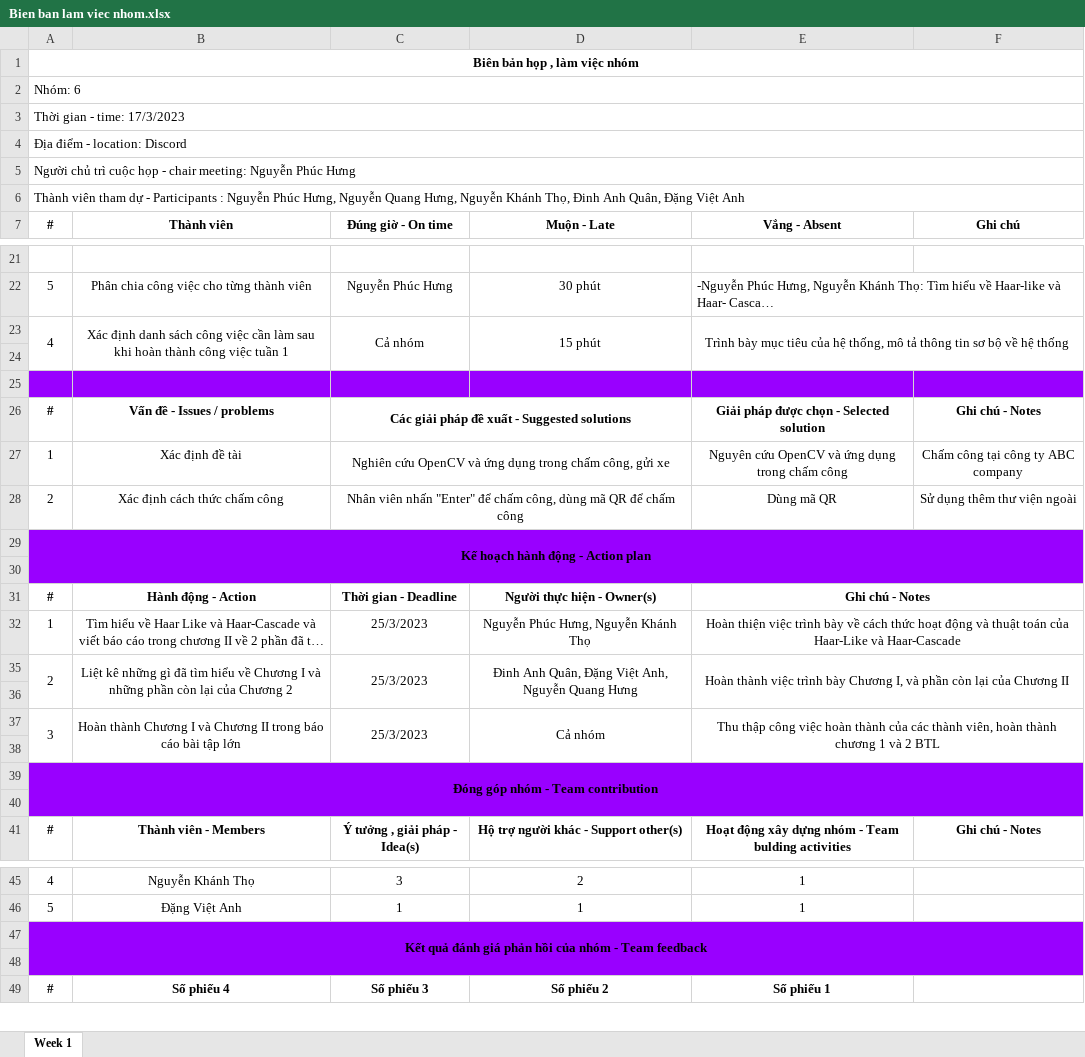
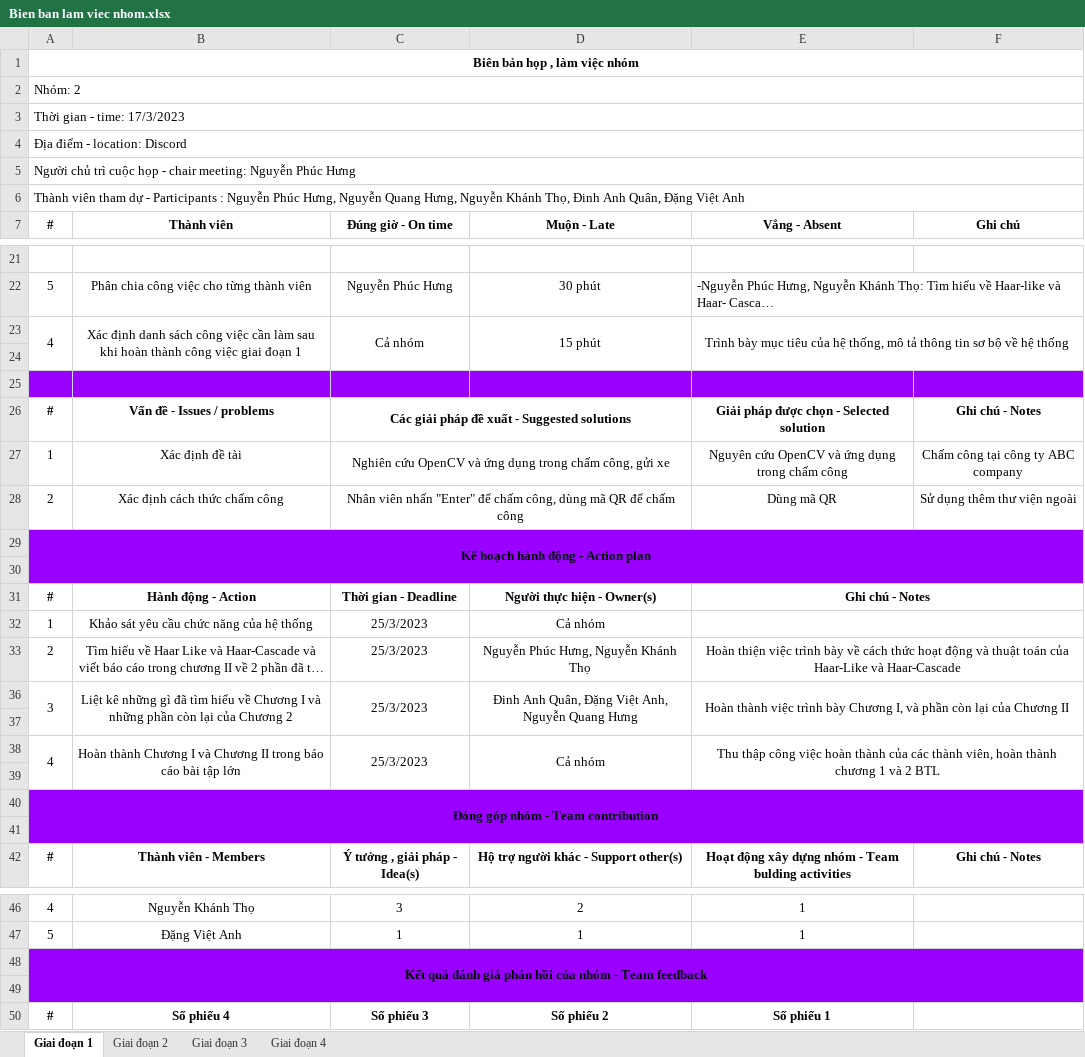
Before and after one commit to DeepsoftwareEng/Final-project-Document, an Excel workbook: REF/Bien ban lam viec nhom.xlsx, sheet Giai đoạn 1, drawn as a sheet; only a part is shown, gaps mark what is left out; long unchanged cells end in …; values as stored, in another font and other column widths than the file's, no borders; addresses are those after the commit; the diff names each change by its address in the sheet, - before the commit and + after, or states it on an @@ line.

```diff
--- a/REF/Bien ban lam viec nhom.xlsx (sheet Giai đoạn 1)
+++ b/REF/Bien ban lam viec nhom.xlsx (sheet Giai đoạn 1)
-sheet tab: Week 1
+sheet tab: Giai đoạn 1
+sheet tab: Giai đoạn 2
+sheet tab: Giai đoạn 3
+sheet tab: Giai đoạn 4
-A2 (#): Nhóm: 6
+A2 (#): Nhóm: 2
-B23 (Thành viên): …công việc tuần 1
+B23 (Thành viên): …công việc giai đoạn 1
-B29:F29 fill: none
+B29:F29 fill: #9900FF
-A30:F30 fill: none
+A30:F30 fill: #9900FF
+row 32: 1 | Khảo sát yêu cầu chức năng của hệ thống | 25/3/2023 | Cả nhóm
-A33 (#): 1
+A33 (#): 2
-A36 (#): 2
+A36 (#): 3
-A38 (#): 3
+A38 (#): 4
-B40:F40 fill: none
+B40:F40 fill: #9900FF
-A41:F41 fill: none
+A41:F41 fill: #9900FF
-B48:F48 fill: none
+B48:F48 fill: #9900FF
-A49:F49 fill: none
+A49:F49 fill: #9900FF
```
Also changed, not shown: 1 other file.
